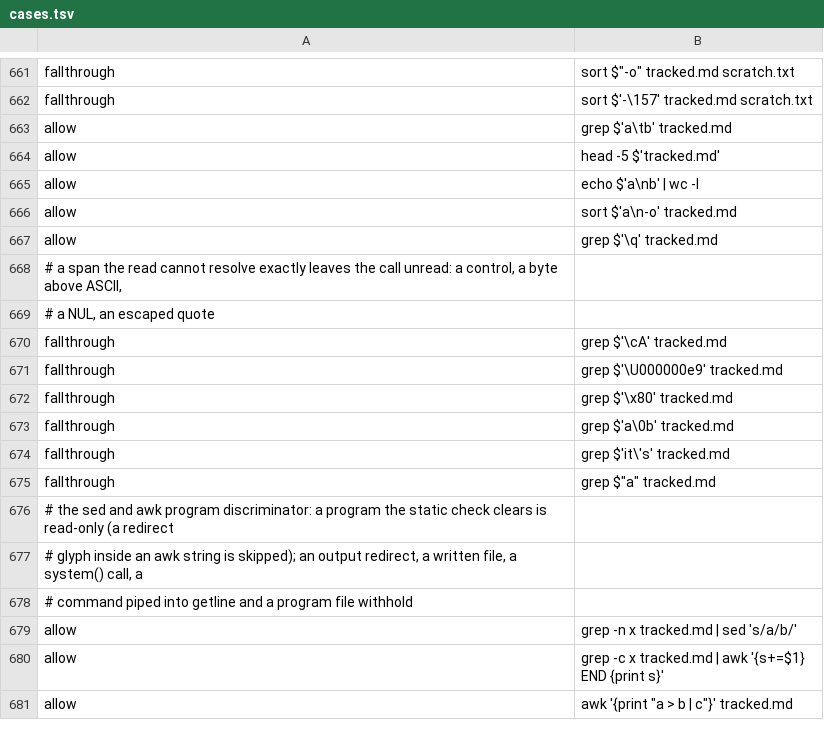
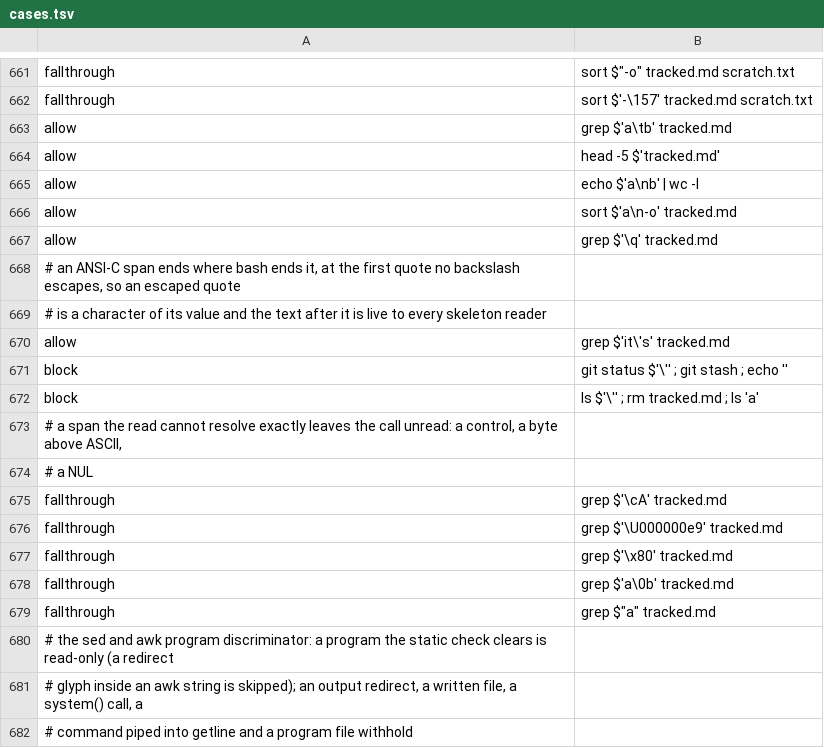
Before and after one commit to checkwright/checkwright, a TSV file: guard-kit/guard-tests/cases.tsv, drawn as a sheet; only a part is shown, gaps mark what is left out; the shorter side is filled out with more unchanged rows.

```diff
--- a/guard-kit/guard-tests/cases.tsv
+++ b/guard-kit/guard-tests/cases.tsv
@@ -667,4 +667,9 @@ allow	sort $'a\n-o' tracked.md
 allow	grep $'\q' tracked.md
+# an ANSI-C span ends where bash ends it, at the first quote no backslash escapes, so an escaped quote
+# is a character of its value and the text after it is live to every skeleton reader
+allow	grep $'it\'s' tracked.md
+block	git status $'\'' ; git stash ; echo ''
+block	ls $'\'' ; rm tracked.md ; ls 'a'
 # a span the read cannot resolve exactly leaves the call unread: a control, a byte above ASCII,
-# a NUL, an escaped quote
+# a NUL
 fallthrough	grep $'\cA' tracked.md
@@ -673,3 +678,2 @@ fallthrough	grep $'\x80' tracked.md
 fallthrough	grep $'a\0b' tracked.md
-fallthrough	grep $'it\'s' tracked.md
 fallthrough	grep $"a" tracked.md
```
Also changed, not shown: 5 other files.
